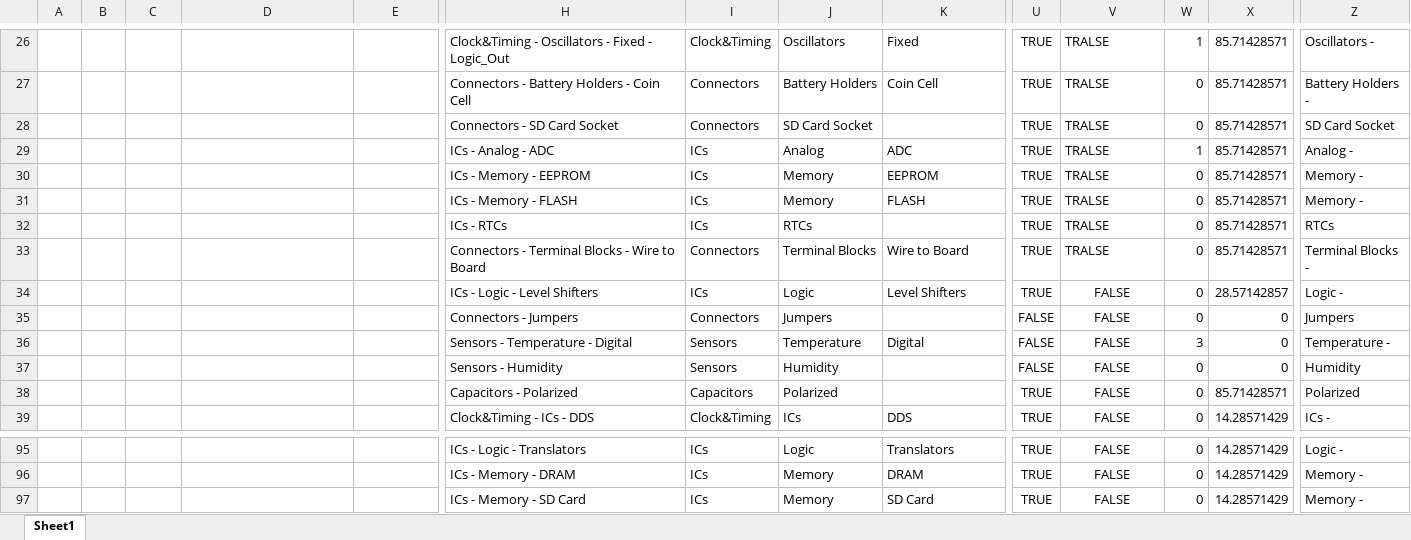
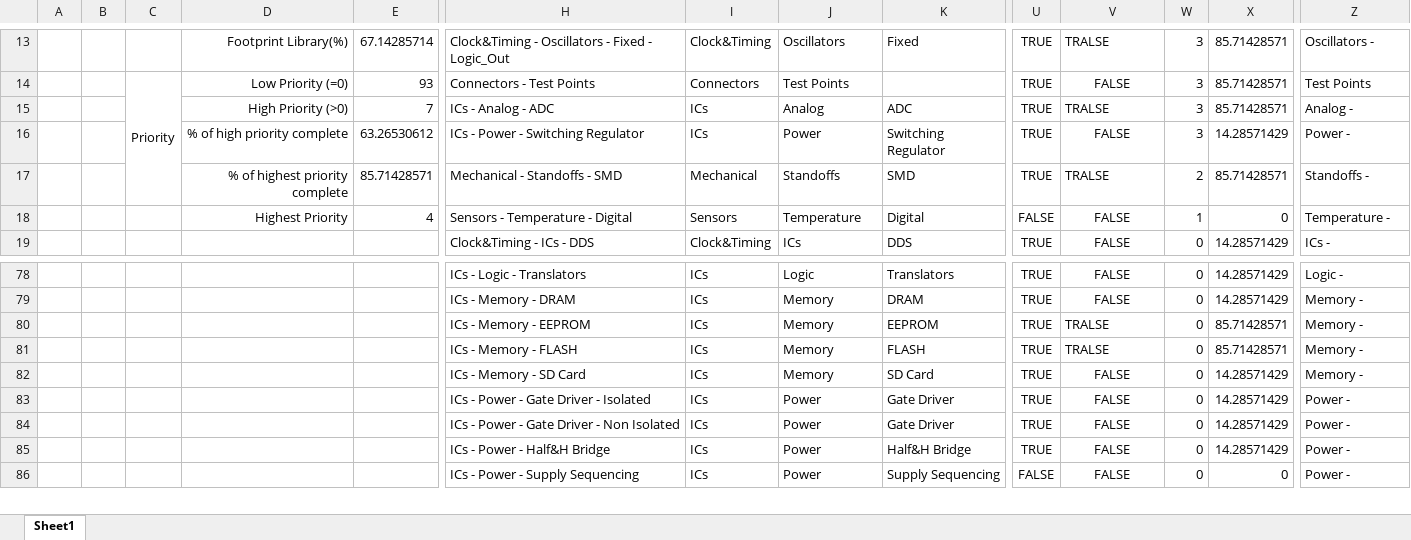
Before and after one commit to Danakil-Industries/Danakil_KiCad_DB, an Excel workbook: To Add v2/00 Things To Add.xlsx, sheet Sheet1, drawn as a sheet; only a part is shown, gaps mark what is left out; the shorter side is filled out with more unchanged rows; values as stored, in another font and other column widths than the file's, no borders; conditional formats and table styles not drawn; removed rows and columns are numbered as before the commit, all else as after; rows hold the shown columns only; the diff covers the shown part only; the diff names each change by its address in the sheet, - before the commit and + after, or states it on an @@ line.

Commit message:
Marked some verified tables as working. Changed priority values for some items. Added ICs - Power - Switching Regulator

```diff
--- a/To Add v2/00 Things To Add.xlsx (sheet Sheet1)
+++ b/To Add v2/00 Things To Add.xlsx (sheet Sheet1)
-D13: (empty)
+D13: Footprint Library(%)
-E13: (empty)
+E13: 67.14285714
-W13: 1
+W13: 3
@@ row 27 moved to row 26: Connectors - Battery Holders - Coin Cell @@
-C14: (empty)
+C14: Priority
+C14:C17 merged
-D14: (empty)
+D14: Low Priority (=0)
-E14: (empty)
+E14: 93
-H14: Connectors - SD Card Socket
+H14: Connectors - Test Points
-J14: SD Card Socket
+J14: Test Points
-V14: TRALSE
+V14: FALSE
-V14 alignment: left
+V14 alignment: center
-W14: 0
+W14: 3
-Z14: SD Card Socket
+Z14: Test Points
-D15: (empty)
+D15: High Priority (>0)
-E15: (empty)
+E15: 7
-W15: 1
+W15: 3
@@ row 32 moved to row 88: ICs - RTCs @@
@@ row 33 moved to row 42: Connectors - Terminal Blocks - Wire to B… @@
@@ row 34 moved to row 72: ICs - Logic - Level Shifters @@
@@ row 35 moved to row 38: Connectors - Jumpers @@
+row 16:  |  |  | % of high priority complete | 63.26530612 | ICs - Power - Switching Regulator | ICs | Power | Switching Regulator | TRUE | FALSE | 3 | 14.28571429 | Power -
+row 17:  |  |  | % of highest priority complete | 85.71428571 | Mechanical - Standoffs - SMD | Mechanical | Standoffs | SMD | TRUE | TRALSE | 2 | 85.71428571 | Standoffs -
-D18: (empty)
+D18: Highest Priority
-E18: (empty)
+E18: 4
-W18: 3
+W18: 1
@@ row 37 moved to row 106: Sensors - Humidity @@
-row 38:  |  |  |  |  | Capacitors - Polarized | Capacitors | Polarized |  | TRUE | FALSE | 0 | 85.71428571 | Polarized
@@ row 30 moved to row 80: ICs - Memory - EEPROM @@
@@ row 31 moved to row 81: ICs - Memory - FLASH @@
```
Also changed, not shown: 14 added rows, 14 removed rows, 3 moved rows, 20 edited cells, cell formats and merged cells elsewhere in this sheet, formulas that keep their value.
